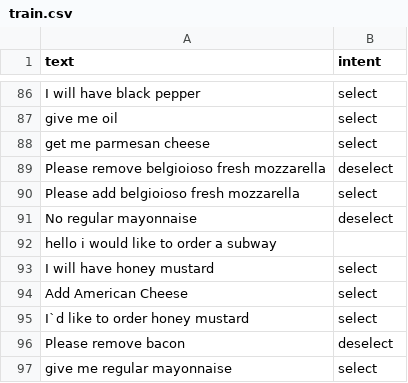
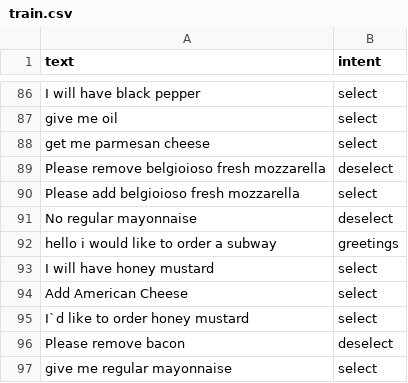
Before and after one commit to nvasu001/CS-733-Voice-Assistant-for-Food-Ordering, a CSV file: train.csv, drawn as a sheet; only a part is shown, gaps mark what is left out.

Commit message:
Update train.csv

```diff
--- a/train.csv
+++ b/train.csv
@@ -91,3 +91,3 @@ Please add belgioioso fresh mozzarella,select
 No regular mayonnaise,deselect
-hello i would like to order a subway,
+hello i would like to order a subway,greetings
 I will have honey mustard,select
```
